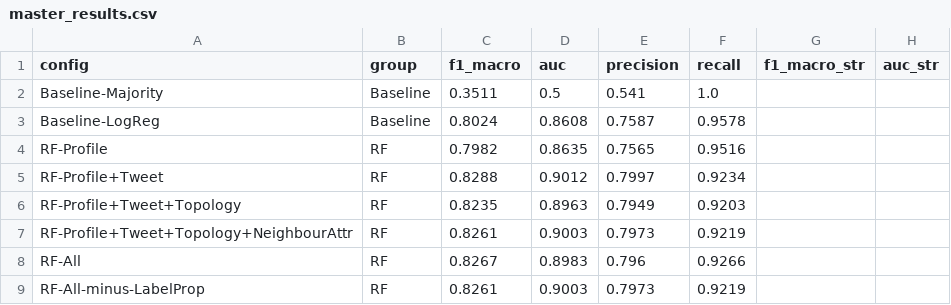
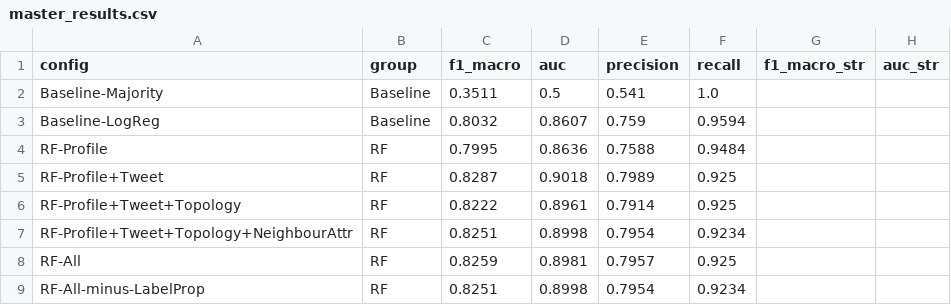
Before and after one commit to cxinu/twibot, a CSV file: results/tables/master_results.csv, drawn as a sheet; only a part is shown; the diff covers the shown part only.

```diff
--- a/results/tables/master_results.csv
+++ b/results/tables/master_results.csv
@@ -2,8 +2,8 @@ config,group,f1_macro,auc,precision,recall,f1_macro_str,auc_str
 Baseline-Majority,Baseline,0.3511,0.5,0.541,1.0,,
-Baseline-LogReg,Baseline,0.8024,0.8608,0.7587,0.9578,,
-RF-Profile,RF,0.7982,0.8635,0.7565,0.9516,,
-RF-Profile+Tweet,RF,0.8288,0.9012,0.7997,0.9234,,
-RF-Profile+Tweet+Topology,RF,0.8235,0.8963,0.7949,0.9203,,
-RF-Profile+Tweet+Topology+NeighbourAttr,RF,0.8261,0.9003,0.7973,0.9219,,
-RF-All,RF,0.8267,0.8983,0.796,0.9266,,
-RF-All-minus-LabelProp,RF,0.8261,0.9003,0.7973,0.9219,,
+Baseline-LogReg,Baseline,0.8032,0.8607,0.759,0.9594,,
+RF-Profile,RF,0.7995,0.8636,0.7588,0.9484,,
+RF-Profile+Tweet,RF,0.8287,0.9018,0.7989,0.925,,
+RF-Profile+Tweet+Topology,RF,0.8222,0.8961,0.7914,0.925,,
+RF-Profile+Tweet+Topology+NeighbourAttr,RF,0.8251,0.8998,0.7954,0.9234,,
+RF-All,RF,0.8259,0.8981,0.7957,0.925,,
+RF-All-minus-LabelProp,RF,0.8251,0.8998,0.7954,0.9234,,
```
Also changed, not shown: 35 edited cells elsewhere in this file, results/tables/domain_decomposed_contributions.csv, results/tables/global_vs_domain.csv, 43 other files.
